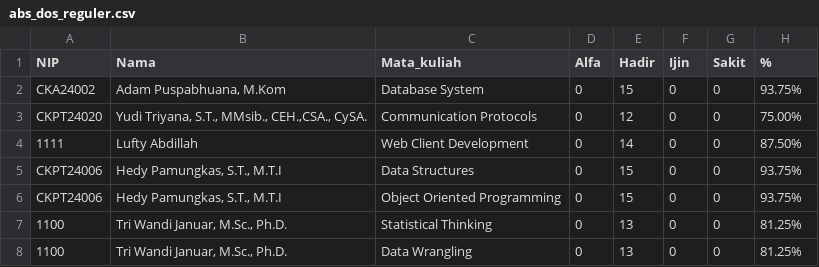
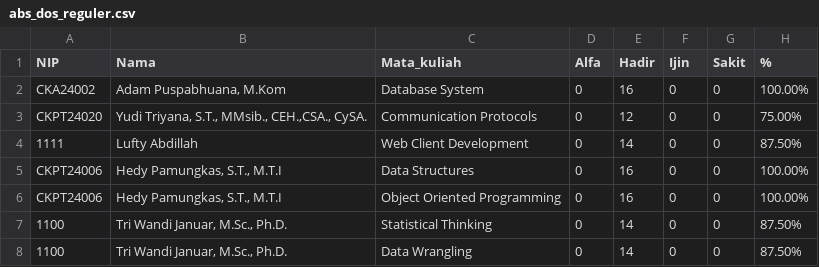
Before and after one commit to adambhuana/uts_2024_genap, a CSV file: abs_dos_reguler.csv, drawn as a sheet.

```diff
--- a/abs_dos_reguler.csv
+++ b/abs_dos_reguler.csv
@@ -1,8 +1,8 @@
 NIP,Nama,Mata_kuliah,Alfa,Hadir,Ijin,Sakit,%
-CKA24002,"Adam Puspabhuana, M.Kom",Database System,0,15,0,0,93.75%
+CKA24002,"Adam Puspabhuana, M.Kom",Database System,0,16,0,0,100.00%
 CKPT24020,"Yudi Triyana, S.T., MMsib., CEH.,CSA., CySA.",Communication Protocols,0,12,0,0,75.00%
 1111,Lufty Abdillah,Web Client Development,0,14,0,0,87.50%
-CKPT24006,"Hedy Pamungkas, S.T., M.T.I",Data Structures,0,15,0,0,93.75%
-CKPT24006,"Hedy Pamungkas, S.T., M.T.I",Object Oriented Programming,0,15,0,0,93.75%
-1100,"Tri Wandi Januar, M.Sc., Ph.D.",Statistical Thinking,0,13,0,0,81.25%
-1100,"Tri Wandi Januar, M.Sc., Ph.D.",Data Wrangling,0,13,0,0,81.25%
+CKPT24006,"Hedy Pamungkas, S.T., M.T.I",Data Structures,0,16,0,0,100.00%
+CKPT24006,"Hedy Pamungkas, S.T., M.T.I",Object Oriented Programming,0,16,0,0,100.00%
+1100,"Tri Wandi Januar, M.Sc., Ph.D.",Statistical Thinking,0,14,0,0,87.50%
+1100,"Tri Wandi Januar, M.Sc., Ph.D.",Data Wrangling,0,14,0,0,87.50%
```
Also changed, not shown: abs_dos_pro.csv, 2 other files.
